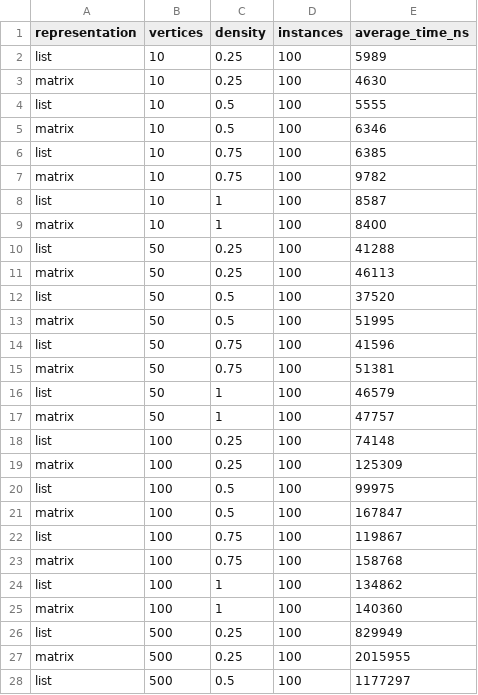
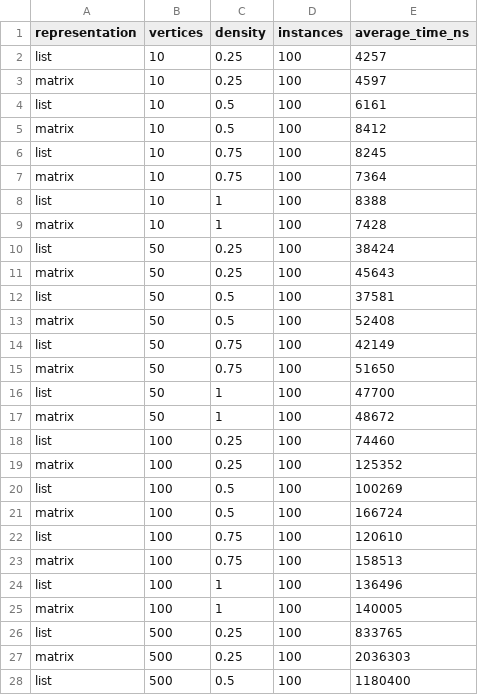
Before and after one commit to KBruy/Design-and-Analysis-of-Algorithms-Project-2, a CSV file: results.csv, drawn as a sheet; only a part is shown; the diff covers the shown part only.

```diff
--- a/results.csv
+++ b/results.csv
@@ -1,28 +1,28 @@
 representation,vertices,density,instances,average_time_ns
-list,10,0.25,100,5989
-matrix,10,0.25,100,4630
-list,10,0.5,100,5555
-matrix,10,0.5,100,6346
-list,10,0.75,100,6385
-matrix,10,0.75,100,9782
-list,10,1,100,8587
-matrix,10,1,100,8400
-list,50,0.25,100,41288
-matrix,50,0.25,100,46113
-list,50,0.5,100,37520
-matrix,50,0.5,100,51995
-list,50,0.75,100,41596
-matrix,50,0.75,100,51381
-list,50,1,100,46579
-matrix,50,1,100,47757
-list,100,0.25,100,74148
-matrix,100,0.25,100,125309
-list,100,0.5,100,99975
-matrix,100,0.5,100,167847
-list,100,0.75,100,119867
-matrix,100,0.75,100,158768
-list,100,1,100,134862
-matrix,100,1,100,140360
-list,500,0.25,100,829949
-matrix,500,0.25,100,2015955
-list,500,0.5,100,1177297
+list,10,0.25,100,4257
+matrix,10,0.25,100,4597
+list,10,0.5,100,6161
+matrix,10,0.5,100,8412
+list,10,0.75,100,8245
+matrix,10,0.75,100,7364
+list,10,1,100,8388
+matrix,10,1,100,7428
+list,50,0.25,100,38424
+matrix,50,0.25,100,45643
+list,50,0.5,100,37581
+matrix,50,0.5,100,52408
+list,50,0.75,100,42149
+matrix,50,0.75,100,51650
+list,50,1,100,47700
+matrix,50,1,100,48672
+list,100,0.25,100,74460
+matrix,100,0.25,100,125352
+list,100,0.5,100,100269
+matrix,100,0.5,100,166724
+list,100,0.75,100,120610
+matrix,100,0.75,100,158513
+list,100,1,100,136496
+matrix,100,1,100,140005
+list,500,0.25,100,833765
+matrix,500,0.25,100,2036303
+list,500,0.5,100,1180400
```
Also changed, not shown: 13 edited cells elsewhere in this file, 5 other files.
